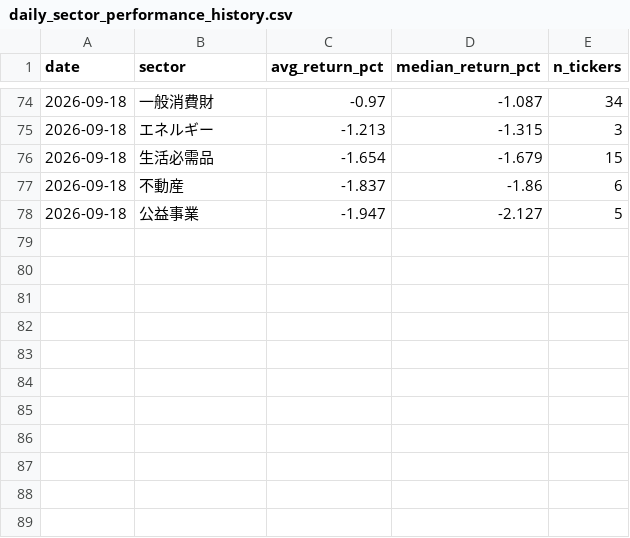
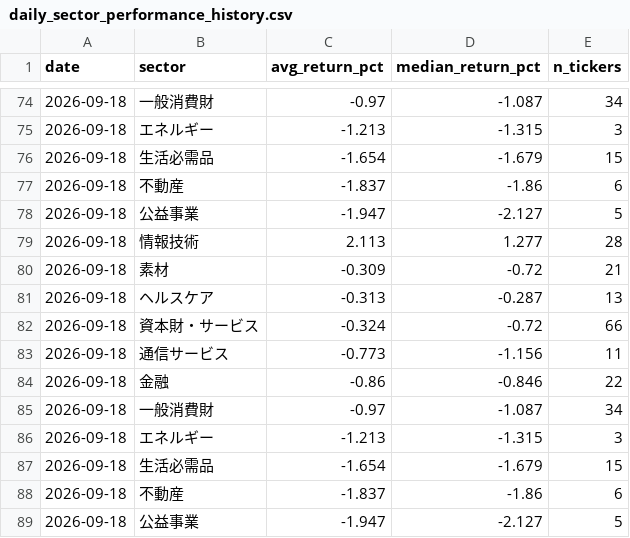
Before and after one commit to aifuu/stock-ai, a CSV file: daily_sector_performance_history.csv, drawn as a sheet; only a part is shown, gaps mark what is left out; the diff names each change by its address in the sheet, - before the commit and + after, or states it on an @@ line.

```diff
--- a/daily_sector_performance_history.csv
+++ b/daily_sector_performance_history.csv
+row 79: 2026-09-18 | 情報技術 | 2.113 | 1.277 | 28
+row 80: 2026-09-18 | 素材 | -0.309 | -0.72 | 21
+row 81: 2026-09-18 | ヘルスケア | -0.313 | -0.287 | 13
+row 82: 2026-09-18 | 資本財・サービス | -0.324 | -0.72 | 66
+row 83: 2026-09-18 | 通信サービス | -0.773 | -1.156 | 11
+row 84: 2026-09-18 | 金融 | -0.86 | -0.846 | 22
+row 85: 2026-09-18 | 一般消費財 | -0.97 | -1.087 | 34
+row 86: 2026-09-18 | エネルギー | -1.213 | -1.315 | 3
+row 87: 2026-09-18 | 生活必需品 | -1.654 | -1.679 | 15
+row 88: 2026-09-18 | 不動産 | -1.837 | -1.86 | 6
+row 89: 2026-09-18 | 公益事業 | -1.947 | -2.127 | 5
```
Also changed, not shown: daily_movers_root_cause_history.csv.
